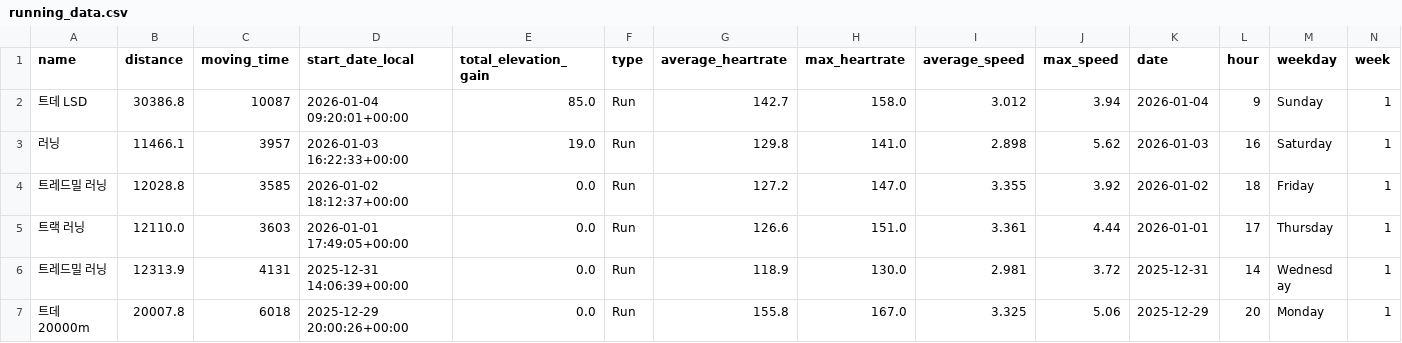
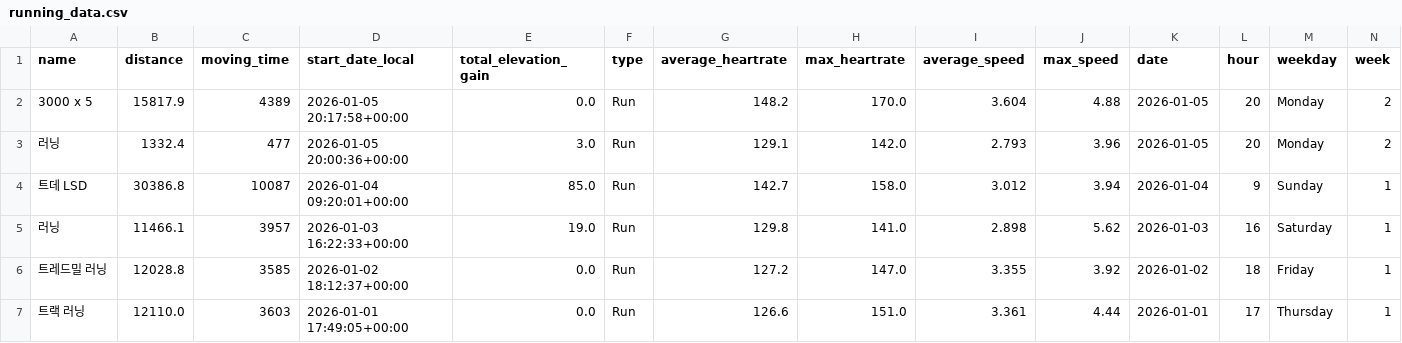
Before and after one commit to feat11/running-analytics, a CSV file: running_data.csv, drawn as a sheet; only a part is shown; the shorter side is filled out with more unchanged rows; rows hold the shown columns only; the diff names each change by its address in the sheet, - before the commit and + after, or states it on an @@ line.

```diff
--- a/running_data.csv
+++ b/running_data.csv
+row 2: 3000 x 5 | 15817.9 | 4389 | 2026-01-05 20:17:58+00:00 | 0.0 | Run | 148.2 | 170.0 | 3.604 | 4.88 | 2026-01-05 | 20 | Monday | 2
+row 3: 러닝 | 1332.4 | 477 | 2026-01-05 20:00:36+00:00 | 3.0 | Run | 129.1 | 142.0 | 2.793 | 3.96 | 2026-01-05 | 20 | Monday | 2
```
Also changed, not shown: 1 other file.
